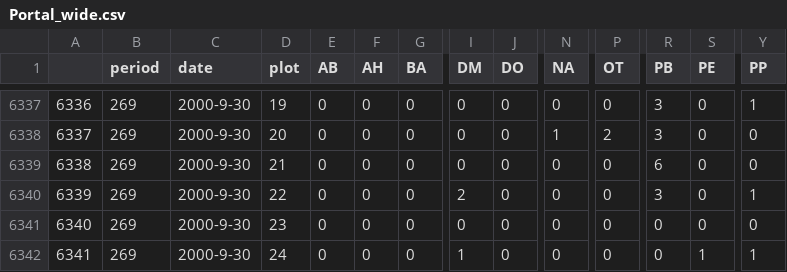
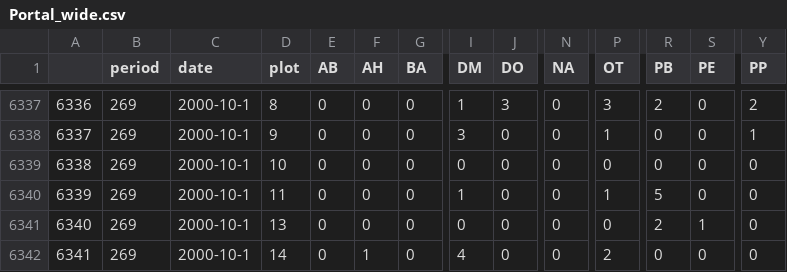
Before and after one commit to NCEAS/commdyn, a CSV file: workflows-and-analysis/portal-rodents/Portal_wide.csv, drawn as a sheet; only a part is shown, gaps mark what is left out; the diff covers the shown part only; the diff names each change by its address in the sheet, - before the commit and + after, or states it on an @@ line.

Commit message:
fix dates

```diff
--- a/workflows-and-analysis/portal-rodents/Portal_wide.csv
+++ b/workflows-and-analysis/portal-rodents/Portal_wide.csv
-C6337:C6342 (date): 2000-9-30
+C6337:C6342 (date): 2000-10-1
-D6337 (plot): 19
+D6337 (plot): 8
-I6337 (DM): 0
+I6337 (DM): 1
-J6337 (DO): 0
+J6337 (DO): 3
-P6337 (OT): 0
+P6337 (OT): 3
-R6337 (PB): 3
+R6337 (PB): 2
-Y6337 (PP): 1
+Y6337 (PP): 2
-D6338 (plot): 20
+D6338 (plot): 9
-I6338 (DM): 0
+I6338 (DM): 3
-N6338 (NA): 1
+N6338 (NA): 0
-P6338 (OT): 2
+P6338 (OT): 1
-R6338 (PB): 3
+R6338 (PB): 0
-Y6338 (PP): 0
+Y6338 (PP): 1
-D6339 (plot): 21
+D6339 (plot): 10
-R6339 (PB): 6
+R6339 (PB): 0
-D6340 (plot): 22
+D6340 (plot): 11
-I6340 (DM): 2
+I6340 (DM): 1
-P6340 (OT): 0
+P6340 (OT): 1
-R6340 (PB): 3
+R6340 (PB): 5
-Y6340 (PP): 1
+Y6340 (PP): 0
-D6341 (plot): 23
+D6341 (plot): 13
-R6341 (PB): 0
+R6341 (PB): 2
-S6341 (PE): 0
+S6341 (PE): 1
-D6342 (plot): 24
+D6342 (plot): 14
-F6342 (AH): 0
+F6342 (AH): 1
-I6342 (DM): 1
+I6342 (DM): 4
-P6342 (OT): 0
+P6342 (OT): 2
-S6342 (PE): 1
+S6342 (PE): 0
-Y6342 (PP): 1
+Y6342 (PP): 0
```
Also changed, not shown: 126 edited cells elsewhere in this file, 1 other file.
